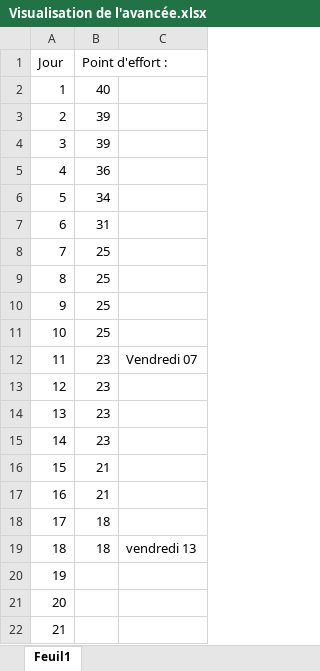
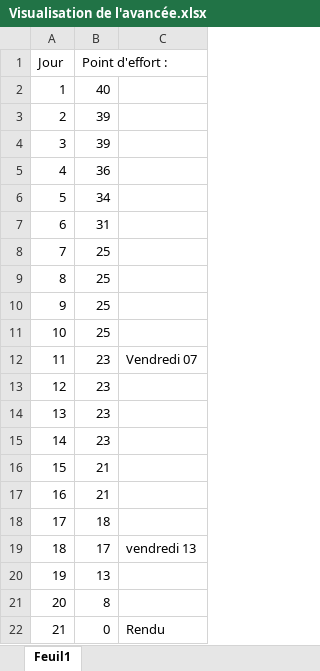
Before and after one commit to aramestu/Praktiki, an Excel workbook: Visualisation de l'avancée.xlsx, sheet Feuil1, drawn as a sheet; values as stored, in another font and other column widths than the file's, no borders; charts and pictures not drawn; the diff names each change by its address in the sheet, - before the commit and + after, or states it on an @@ line.

Commit message:
Burdown chart sprint 1

```diff
--- a/Visualisation de l'avancée.xlsx (sheet Feuil1)
+++ b/Visualisation de l'avancée.xlsx (sheet Feuil1)
-B19 (Point d'effort :): 18
+B19 (Point d'effort :): 17
-B20 (Point d'effort :): (empty)
+B20 (Point d'effort :): 13
-B21 (Point d'effort :): (empty)
+B21 (Point d'effort :): 8
-B22 (Point d'effort :): (empty)
+B22 (Point d'effort :): 0
-C22: (empty)
+C22: Rendu
```
Also changed, not shown: charts or pictures.
